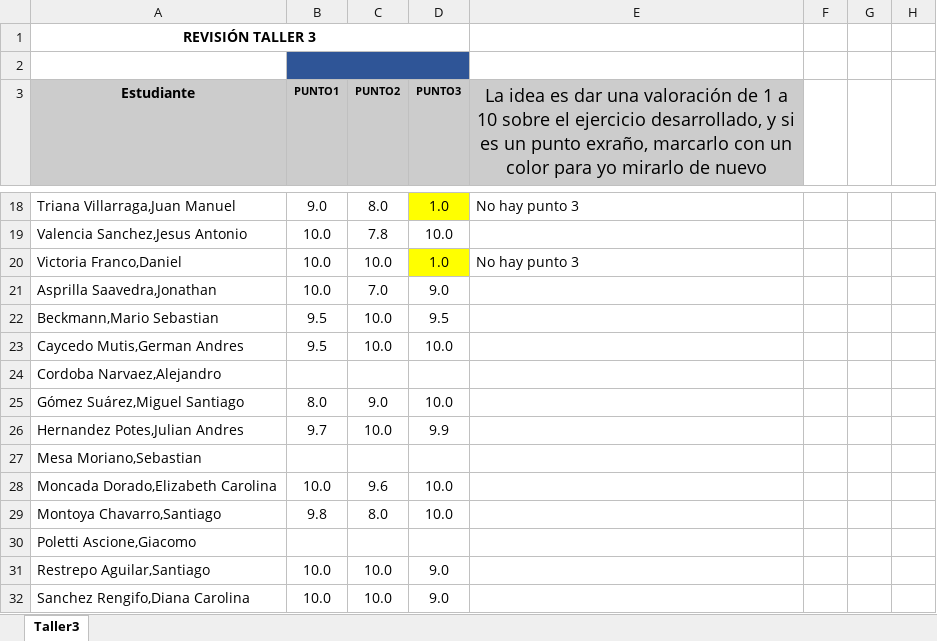
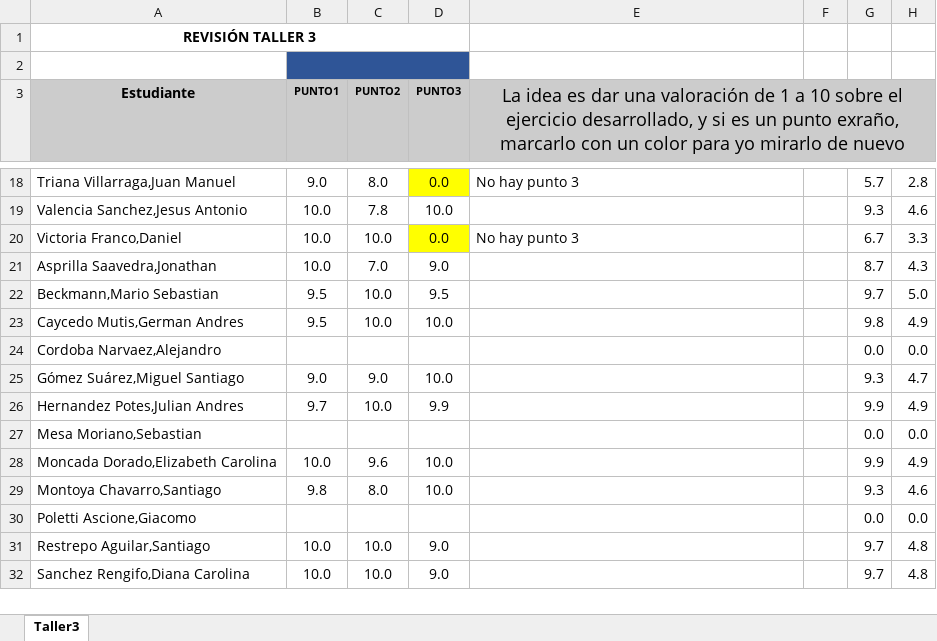
Before and after one commit to zalonore/revisionTrabajos, an Excel workbook: MONITOR/Taller3/Estudiantes.xlsx, sheet Taller3, drawn as a sheet; only a part is shown, gaps mark what is left out; values as stored, in another font and other column widths than the file's, no borders; charts and pictures not drawn; the diff covers the shown part only; the diff names each change by its address in the sheet, - before the commit and + after, or states it on an @@ line.

Commit message:
carga de archivos para taller 4 y taller 5

```diff
--- a/MONITOR/Taller3/Estudiantes.xlsx (sheet Taller3)
+++ b/MONITOR/Taller3/Estudiantes.xlsx (sheet Taller3)
+E3:H3 merged
-F3:H3 fill: none
+F3:H3 fill: #CCCCCC
-D18 (PUNTO3): 1.0
+D18 (PUNTO3): 0.0
-G18: (empty)
+G18: 5.7
-H18: (empty)
+H18: 2.8
-G19: (empty)
+G19: 9.3
-H19: (empty)
+H19: 4.6
-D20 (PUNTO3): 1.0
+D20 (PUNTO3): 0.0
-G20: (empty)
+G20: 6.7
-H20: (empty)
+H20: 3.3
-G21: (empty)
+G21: 8.7
-H21: (empty)
+H21: 4.3
-G22: (empty)
+G22: 9.7
-H22: (empty)
+H22: 5.0
-G23: (empty)
+G23: 9.8
-H23: (empty)
+H23: 4.9
-G24: (empty)
+G24: 0.0
-H24: (empty)
+H24: 0.0
-B25 (PUNTO1): 8.0
+B25 (PUNTO1): 9.0
-G25: (empty)
+G25: 9.3
-H25: (empty)
+H25: 4.7
-G26: (empty)
+G26: 9.9
-H26: (empty)
+H26: 4.9
-G27: (empty)
+G27: 0.0
-H27: (empty)
+H27: 0.0
-G28: (empty)
+G28: 9.9
-H28: (empty)
+H28: 4.9
-G29: (empty)
+G29: 9.3
-H29: (empty)
+H29: 4.6
-G30: (empty)
+G30: 0.0
-H30: (empty)
+H30: 0.0
-G31:G32: (empty)
+G31:G32: 9.7
-H31:H32: (empty)
+H31:H32: 4.8
```
Also changed, not shown: 37 edited cells elsewhere in this sheet, 9 other files.
